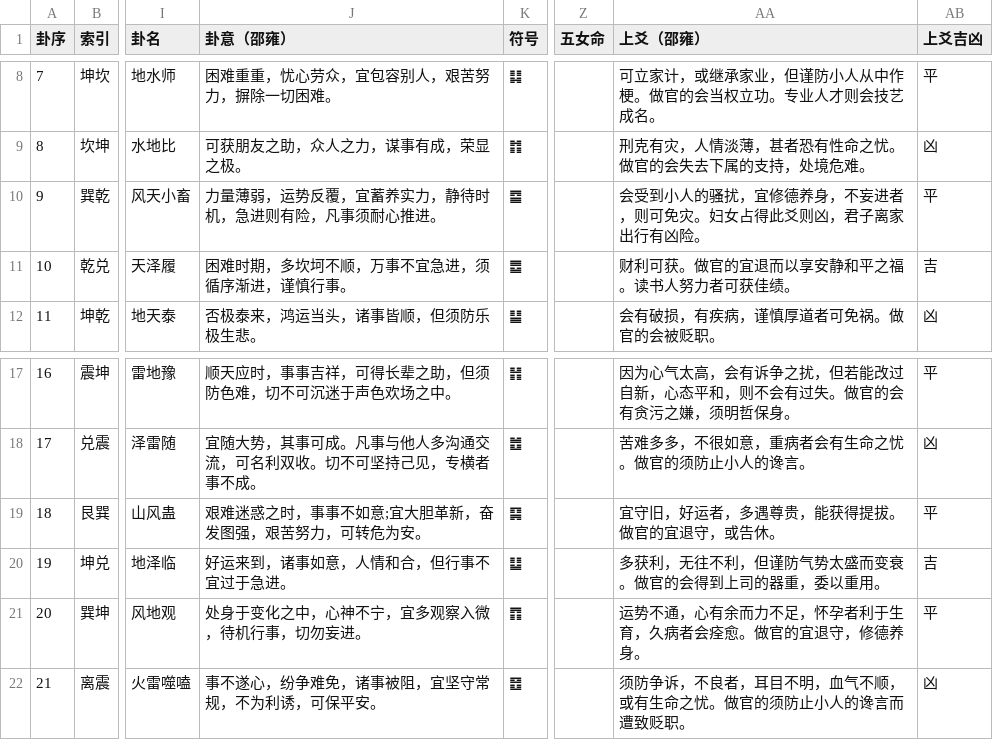
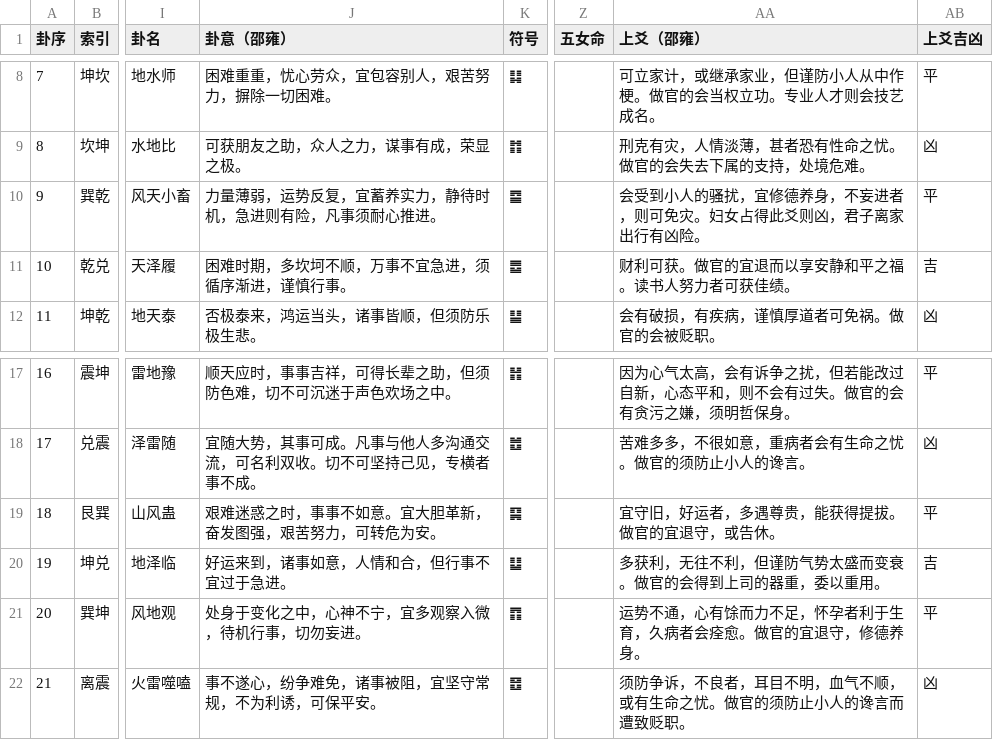
Before and after one commit to godcong/yi, a CSV file: data/64gua.csv, drawn as a sheet; only a part is shown, gaps mark what is left out; the diff names each change by its address in the sheet, - before the commit and + after, or states it on an @@ line.

```diff
--- a/data/64gua.csv
+++ b/data/64gua.csv
-J10 (卦意（邵雍）): 力量薄弱，运势反覆，宜蓄养实力，静待时机，急进则有险，凡事须耐心推进。
+J10 (卦意（邵雍）): 力量薄弱，运势反复，宜蓄养实力，静待时机，急进则有险，凡事须耐心推进。
-J19 (卦意（邵雍）): 艰难迷惑之时，事事不如意;宜大胆革新，奋发图强，艰苦努力，可转危为安。
+J19 (卦意（邵雍）): 艰难迷惑之时，事事不如意。宜大胆革新，奋发图强，艰苦努力，可转危为安。
-AA21 (上爻（邵雍）): 运势不通，心有余而力不足，怀孕者利于生育，久病者会痊愈。做官的宜退守，修德养身。
+AA21 (上爻（邵雍）): 运势不通，心有馀而力不足，怀孕者利于生育，久病者会痊愈。做官的宜退守，修德养身。
```
Also changed, not shown: 12 other files.
